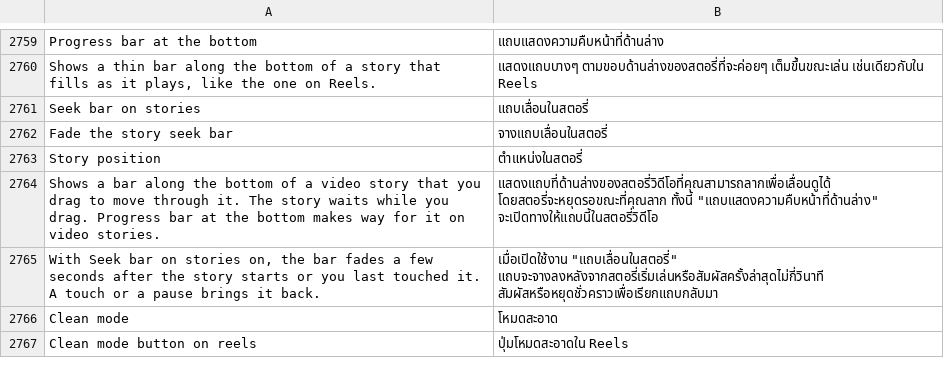
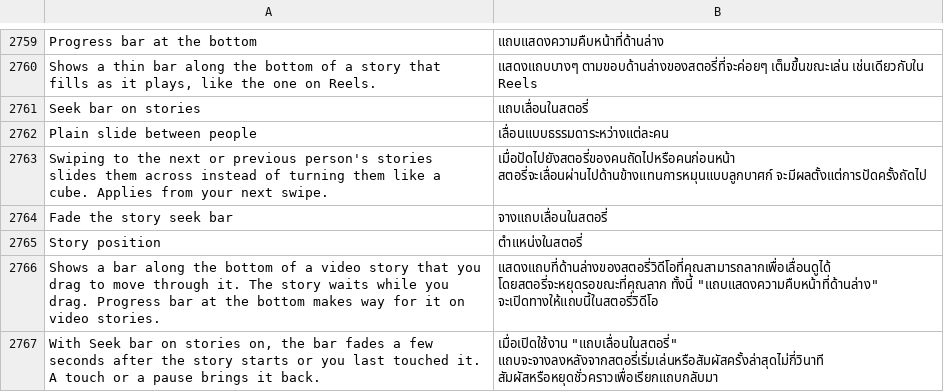
Before and after one commit to SysAdminDoc/HushFacebook, a TSV file: extensions/shared/library/src/main/l10n/th.tsv, drawn as a sheet; only a part is shown, gaps mark what is left out; the shorter side is filled out with more unchanged rows.

Commit message:
feat(stories): add a plain slide in place of the cube between people's stories
The stories pager places each page through a positioner, and the one the
viewer builds for some server settings turns pages on their Y axis like a
cube as you swipe from one person to the next. Every setRotationY that
positioner makes now goes through the extension, which keeps the page
square to the screen with the new "Plain slide between people" switch on.
It's part of Clean up the story viewer and starts off. The pager's own
sliding, pivots and visibility stay Facebook's, so the pages slide across.

The positioner is found as the one subclass of the base page placer (the
method opening "BaseSimpleItemPositioner.positionItemAtOffset") whose own
placer sets a camera distance.

Refs #521

```diff
--- a/extensions/shared/library/src/main/l10n/th.tsv
+++ b/extensions/shared/library/src/main/l10n/th.tsv
@@ -2761,2 +2761,4 @@ Shows a thin bar along the bottom of a story that fills as it plays, like the on
 Seek bar on stories	แถบเลื่อนในสตอรี่
+Plain slide between people	เลื่อนแบบธรรมดาระหว่างแต่ละคน
+Swiping to the next or previous person's stories slides them across instead of turning them like a cube. Applies from your next swipe.	เมื่อปัดไปยังสตอรี่ของคนถัดไปหรือคนก่อนหน้า สตอรี่จะเลื่อนผ่านไปด้านข้างแทนการหมุนแบบลูกบาศก์ จะมีผลตั้งแต่การปัดครั้งถัดไป
 Fade the story seek bar	จางแถบเลื่อนในสตอรี่
```
Also changed, not shown: extensions/shared/library/src/main/l10n/de.tsv, extensions/shared/library/src/main/l10n/es.tsv, 34 other files.
